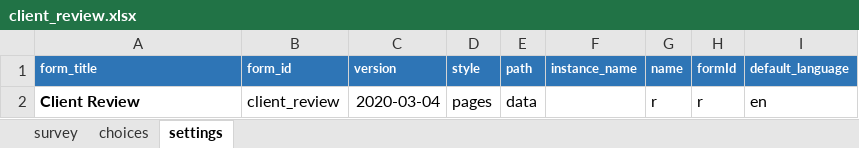
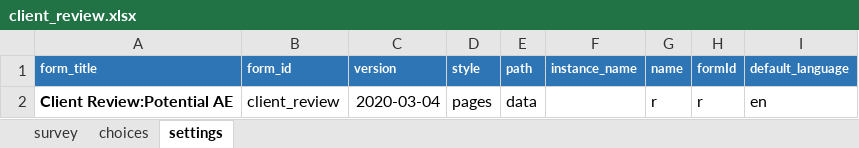
Before and after one commit to medic/cht-post-ops-app, an Excel workbook: itech-aurum/forms/app/client_review.xlsx, sheet settings, drawn as a sheet; values as stored, in another font and other column widths than the file's, no borders; the diff names each change by its address in the sheet, - before the commit and + after, or states it on an @@ line.

Commit message:
feat: update client review title

```diff
--- a/itech-aurum/forms/app/client_review.xlsx (sheet settings)
+++ b/itech-aurum/forms/app/client_review.xlsx (sheet settings)
-A2 (form_title): Client Review
+A2 (form_title): Client Review:Potential AE
```
Also changed, not shown: sheet survey, itech-aurum/forms/app/potential_ae.xlsx, 4 other files.
